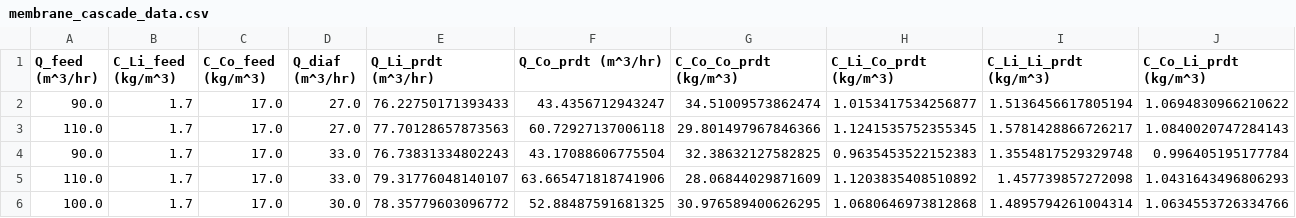
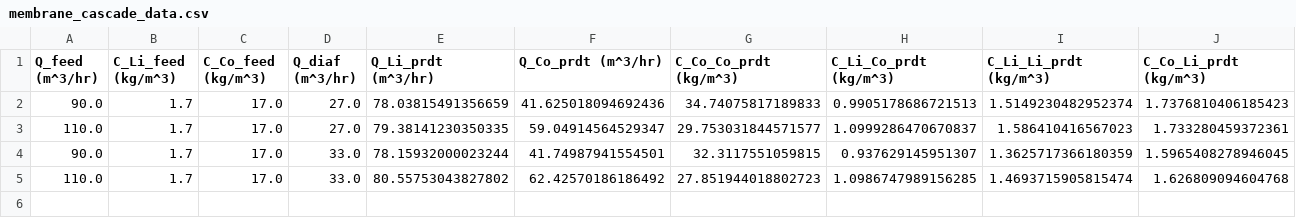
Before and after one commit to dowlinglab/doe-greybox-paper, a CSV file: case_studies/membrane_seps/medium_fidelity/membrane_cascade_data.csv, drawn as a sheet.

Commit message:
Updated data

```diff
--- a/case_studies/membrane_seps/medium_fidelity/membrane_cascade_data.csv
+++ b/case_studies/membrane_seps/medium_fidelity/membrane_cascade_data.csv
@@ -1,6 +1,5 @@
 Q_feed (m^3/hr),C_Li_feed (kg/m^3),C_Co_feed (kg/m^3),Q_diaf (m^3/hr),Q_Li_prdt (m^3/hr),Q_Co_prdt (m^3/hr),C_Co_Co_prdt (kg/m^3),C_Li_Co_prdt (kg/m^3),C_Li_Li_prdt (kg/m^3),C_Co_Li_prdt (kg/m^3)
-90.0,1.7,17.0,27.0,76.22750171393433,43.4356712943247,34.51009573862474,1.0153417534256877,1.5136456617805194,1.0694830966210622
-110.0,1.7,17.0,27.0,77.70128657873563,60.72927137006118,29.801497967846366,1.1241535752355345,1.5781428866726217,1.0840020747284143
-90.0,1.7,17.0,33.0,76.73831334802243,43.17088606775504,32.38632127582825,0.9635453522152383,1.3554817529329748,0.996405195177784
-110.0,1.7,17.0,33.0,79.31776048140107,63.665471818741906,28.06844029871609,1.1203835408510892,1.457739857272098,1.0431643496806293
-100.0,1.7,17.0,30.0,78.35779603096772,52.88487591681325,30.976589400626295,1.0680646973812868,1.4895794261004314,1.0634553726334766
+90.0,1.7,17.0,27.0,78.03815491356659,41.625018094692436,34.74075817189833,0.9905178686721513,1.5149230482952374,1.7376810406185423
+110.0,1.7,17.0,27.0,79.38141230350335,59.04914564529347,29.753031844571577,1.0999286470670837,1.586410416567023,1.733280459372361
+90.0,1.7,17.0,33.0,78.15932000023244,41.74987941554501,32.3117551059815,0.937629145951307,1.3625717366180359,1.5965408278946045
+110.0,1.7,17.0,33.0,80.55753043827802,62.42570186186492,27.851944018802723,1.0986747989156285,1.4693715905815474,1.626809094604768
```
